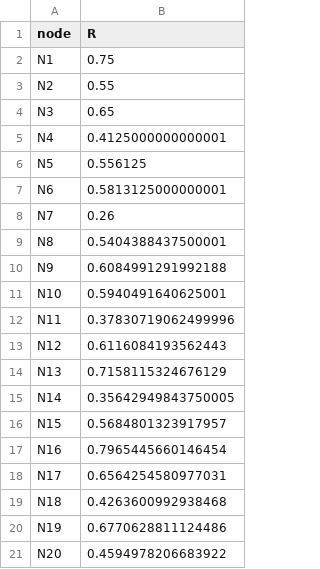
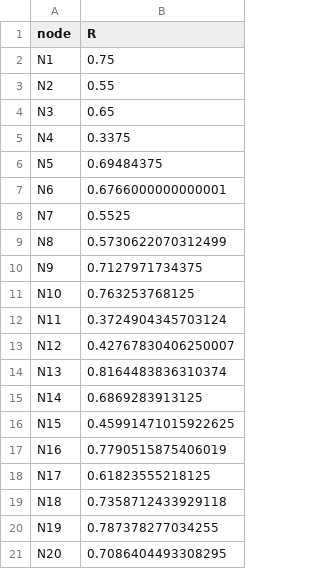
Before and after one commit to gbbrpm-lab/gbbrpm, a CSV file: results/N5_baseline_node_risk.csv, drawn as a sheet.

```diff
--- a/results/N5_baseline_node_risk.csv
+++ b/results/N5_baseline_node_risk.csv
@@ -4,18 +4,18 @@ N2,0.55
 N3,0.65
-N4,0.4125000000000001
-N5,0.556125
-N6,0.5813125000000001
-N7,0.26
-N8,0.5404388437500001
-N9,0.6084991291992188
-N10,0.5940491640625001
-N11,0.37830719062499996
-N12,0.6116084193562443
-N13,0.7158115324676129
-N14,0.35642949843750005
-N15,0.5684801323917957
-N16,0.7965445660146454
-N17,0.6564254580977031
-N18,0.4263600992938468
-N19,0.6770628811124486
-N20,0.4594978206683922
+N4,0.3375
+N5,0.69484375
+N6,0.6766000000000001
+N7,0.5525
+N8,0.5730622070312499
+N9,0.7127971734375
+N10,0.763253768125
+N11,0.3724904345703124
+N12,0.42767830406250007
+N13,0.8164483836310374
+N14,0.6869283913125
+N15,0.45991471015922625
+N16,0.7790515875406019
+N17,0.61823555218125
+N18,0.7358712433929118
+N19,0.787378277034255
+N20,0.7086404493308295
```
Also changed, not shown: results/N3_baseline_edge_contributions.csv, results/N4_baseline_edge_contributions.csv, 28 other files.
